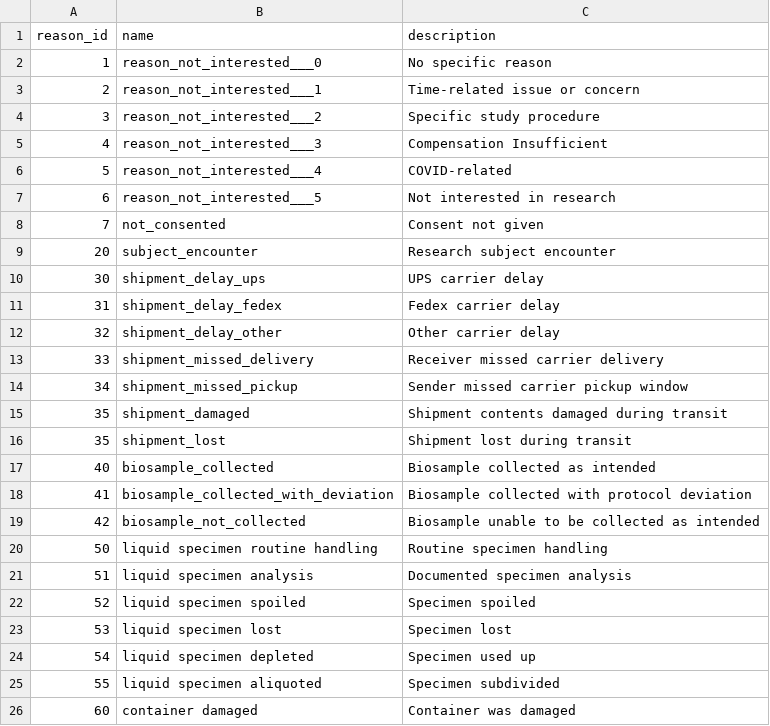
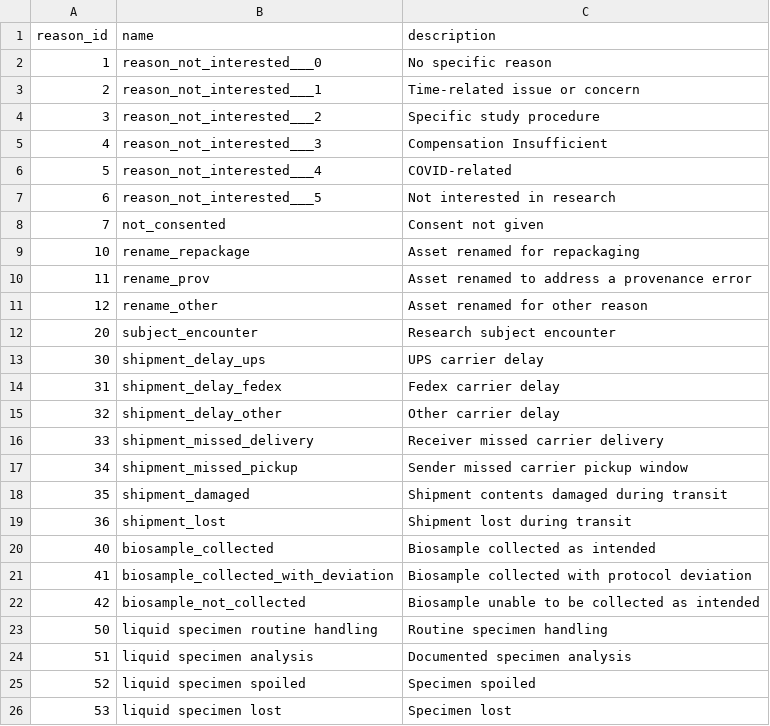
Before and after one commit to a2cps/python-vbr, a CSV file: src/scripts/data/reason.csv, drawn as a sheet; only a part is shown; the shorter side is filled out with more unchanged rows.

Commit message:
New protocol and reason codes to model renaming

```diff
--- a/src/scripts/data/reason.csv
+++ b/src/scripts/data/reason.csv
@@ -8,2 +8,5 @@ reason_id,name,description
 7,not_consented,Consent not given
+10,rename_repackage,Asset renamed for repackaging
+11,rename_prov,Asset renamed to address a provenance error
+12,rename_other,Asset renamed for other reason
 20,subject_encounter,Research subject encounter
@@ -15,3 +18,3 @@ reason_id,name,description
 35,shipment_damaged,Shipment contents damaged during transit
-35,shipment_lost,Shipment lost during transit
+36,shipment_lost,Shipment lost during transit
 40,biosample_collected,Biosample collected as intended
```
Also changed, not shown: src/scripts/data/protocol.csv.
